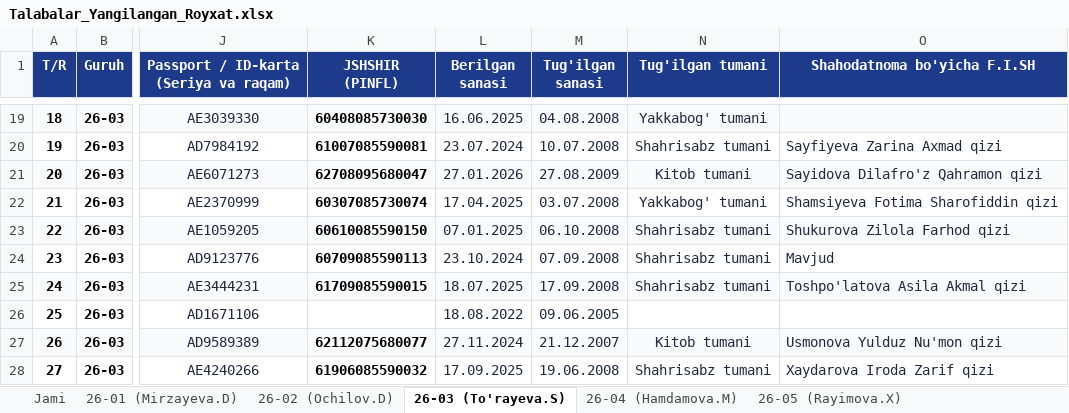
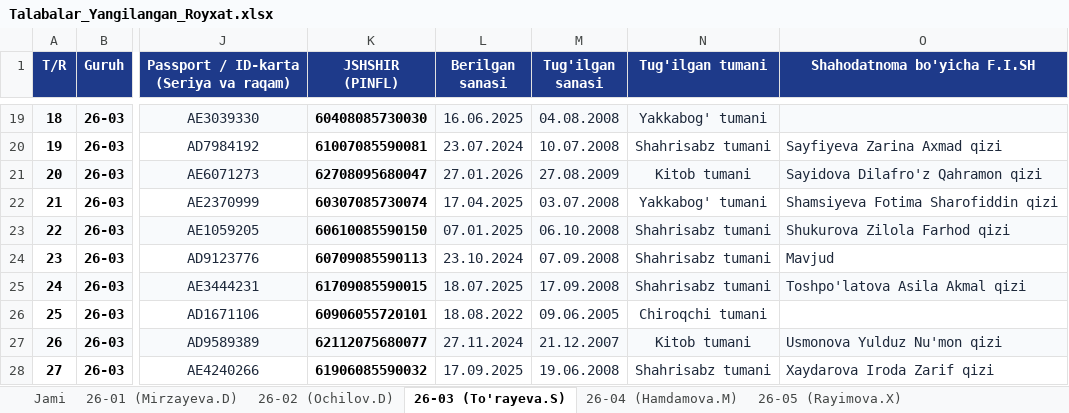
Before and after one commit to ozodbeknapasov007-dotcom/talabalar-jadvali, an Excel workbook: qayta_tekshiruv/Talabalar_Yangilangan_Royxat.xlsx, sheet 26-03 (To'rayeva.S), drawn as a sheet; only a part is shown, gaps mark what is left out; values as stored, in another font and other column widths than the file's, no borders; the diff names each change by its address in the sheet, - before the commit and + after, or states it on an @@ line.

```diff
--- a/qayta_tekshiruv/Talabalar_Yangilangan_Royxat.xlsx (sheet 26-03 (To'rayeva.S))
+++ b/qayta_tekshiruv/Talabalar_Yangilangan_Royxat.xlsx (sheet 26-03 (To'rayeva.S))
-K26 (JSHSHIR (PINFL)): (empty)
+K26 (JSHSHIR (PINFL)): 60906055720101
-N26 (Tug'ilgan tumani): (empty)
+N26 (Tug'ilgan tumani): Chiroqchi tumani
```
Also changed, not shown: sheet Jami, Talabalar_Yangilangan_Royxat.xlsx, 2 other files.
